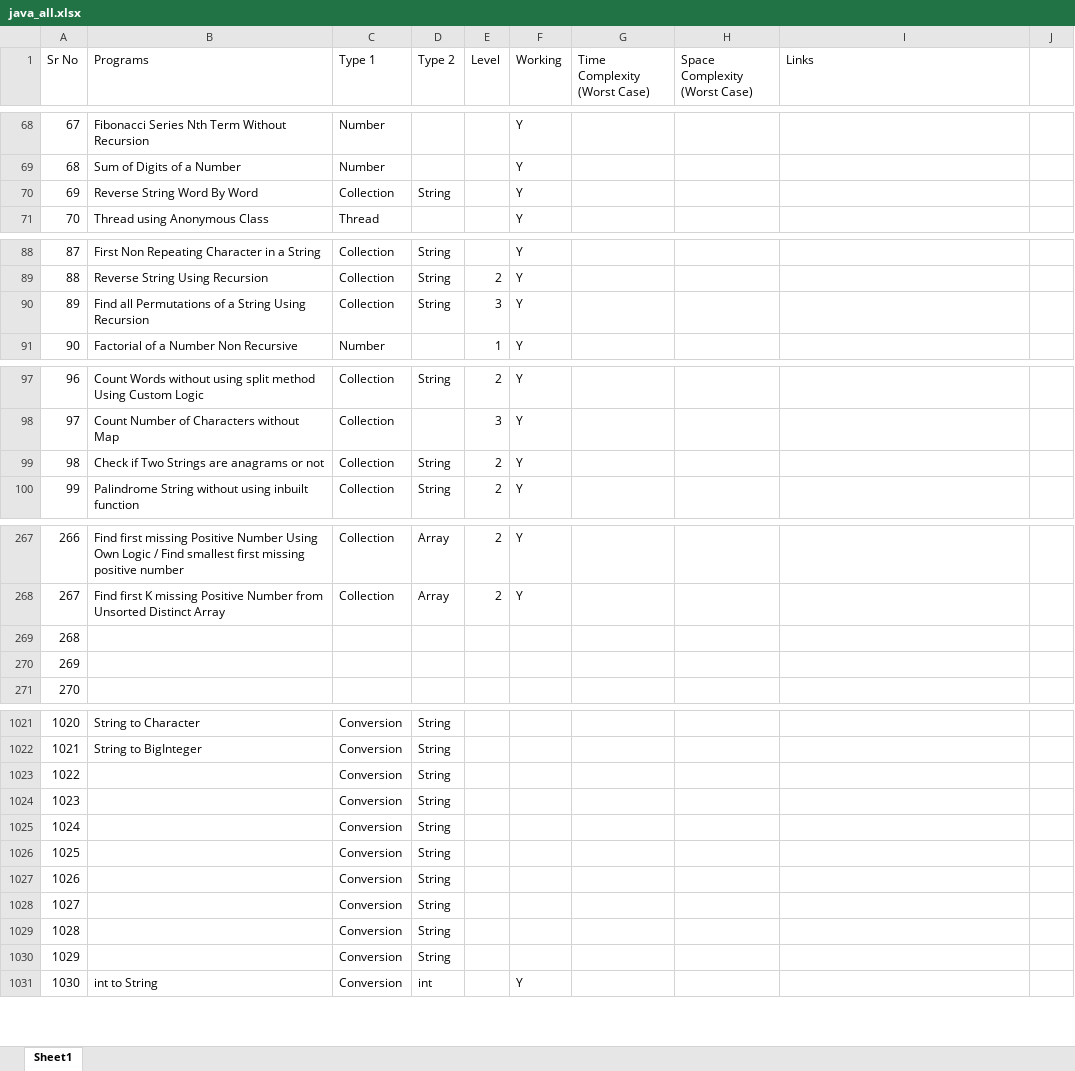
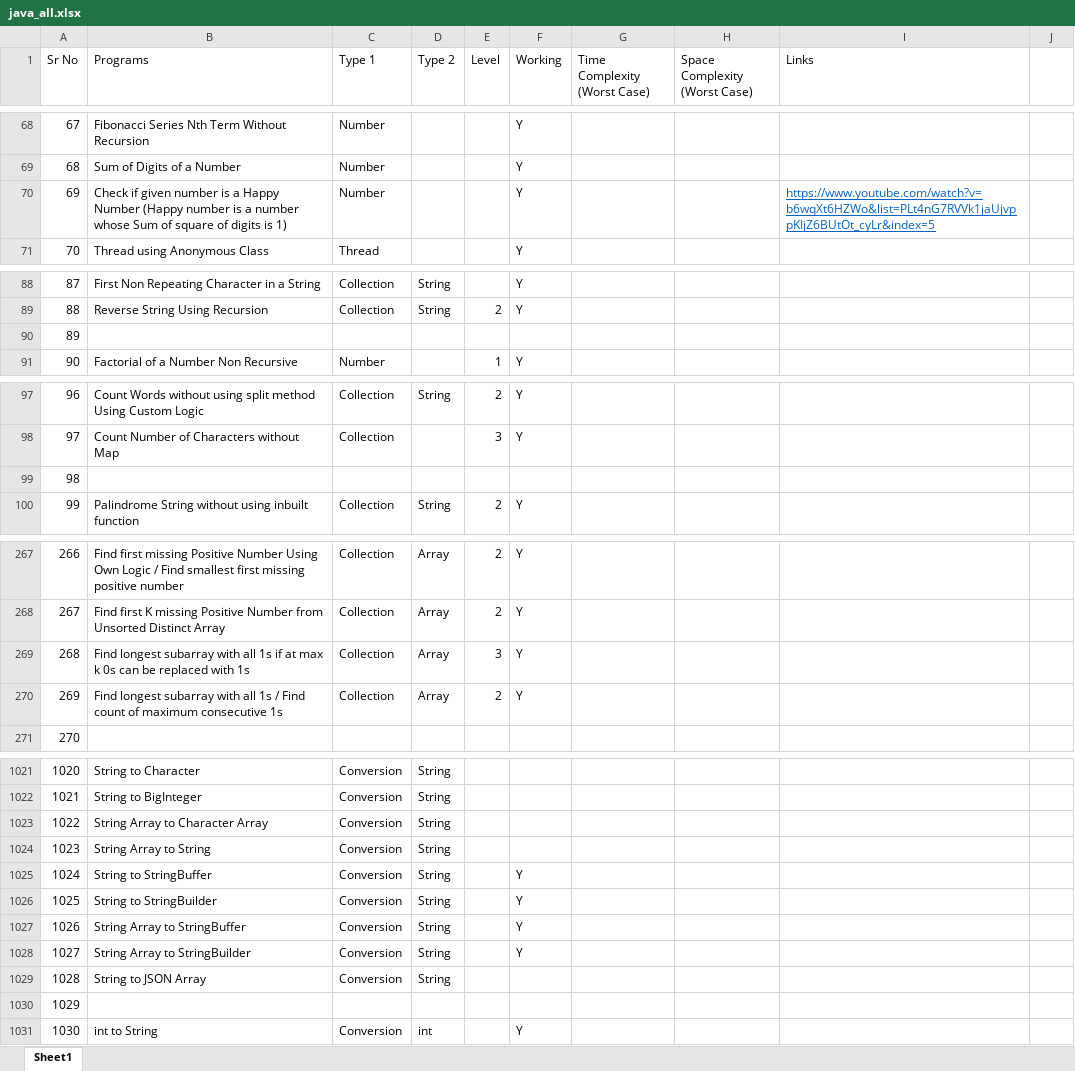
Before and after one commit to Pushkar6891/All_In_One_Java_Maven_Project, an Excel workbook: java_all.xlsx, sheet Sheet1, drawn as a sheet; only a part is shown, gaps mark what is left out; values as stored, in another font and other column widths than the file's, no borders; the diff covers the shown part only; the diff names each change by its address in the sheet, - before the commit and + after, or states it on an @@ line.

Commit message:
string programs

```diff
--- a/java_all.xlsx (sheet Sheet1)
+++ b/java_all.xlsx (sheet Sheet1)
-B70 (Programs): Reverse String Word By Word
+B70 (Programs): Check if given number is a Happy Number (Happy number is a number whose Sum of square of digits is 1)
-C70 (Type 1): Collection
+C70 (Type 1): Number
-D70 (Type 2): String
+D70 (Type 2): (empty)
-I70 (Links): (empty)
+I70 (Links): https://www.youtube.com/watch?v=b6wqXt6HZWo&list=PLt4nG7RVVk1jaUjvppKIjZ6BUtOt_cyLr&index=5
-B90 (Programs): Find all Permutations of a String Using Recursion
+B90 (Programs): (empty)
-C90 (Type 1): Collection
+C90 (Type 1): (empty)
-D90 (Type 2): String
+D90 (Type 2): (empty)
-E90 (Level): 3
+E90 (Level): (empty)
-F90 (Working): Y
+F90 (Working): (empty)
-B99 (Programs): Check if Two Strings are anagrams or not
+B99 (Programs): (empty)
-C99 (Type 1): Collection
+C99 (Type 1): (empty)
-D99 (Type 2): String
+D99 (Type 2): (empty)
-E99 (Level): 2
+E99 (Level): (empty)
-F99 (Working): Y
+F99 (Working): (empty)
-B269 (Programs): (empty)
+B269 (Programs): Find longest subarray with all 1s if at max k 0s can be replaced with 1s
-C269:C270 (Type 1): (empty)
+C269:C270 (Type 1): Collection
-D269:D270 (Type 2): (empty)
+D269:D270 (Type 2): Array
-E269 (Level): (empty)
+E269 (Level): 3
-F269:F270 (Working): (empty)
+F269:F270 (Working): Y
-B270 (Programs): (empty)
+B270 (Programs): Find longest subarray with all 1s / Find count of maximum consecutive 1s
-E270 (Level): (empty)
+E270 (Level): 2
-B1023 (Programs): (empty)
+B1023 (Programs): String Array to Character Array
-B1024 (Programs): (empty)
+B1024 (Programs): String Array to String
-B1025 (Programs): (empty)
+B1025 (Programs): String to StringBuffer
-F1025:F1028 (Working): (empty)
+F1025:F1028 (Working): Y
-B1026 (Programs): (empty)
+B1026 (Programs): String to StringBuilder
-B1027 (Programs): (empty)
+B1027 (Programs): String Array to StringBuffer
-B1028 (Programs): (empty)
+B1028 (Programs): String Array to StringBuilder
-B1029 (Programs): (empty)
+B1029 (Programs): String to JSON Array
-C1030 (Type 1): Conversion
+C1030 (Type 1): (empty)
-D1030 (Type 2): String
+D1030 (Type 2): (empty)
```
Also changed, not shown: 190 edited cells elsewhere in this sheet, 59 other files.
